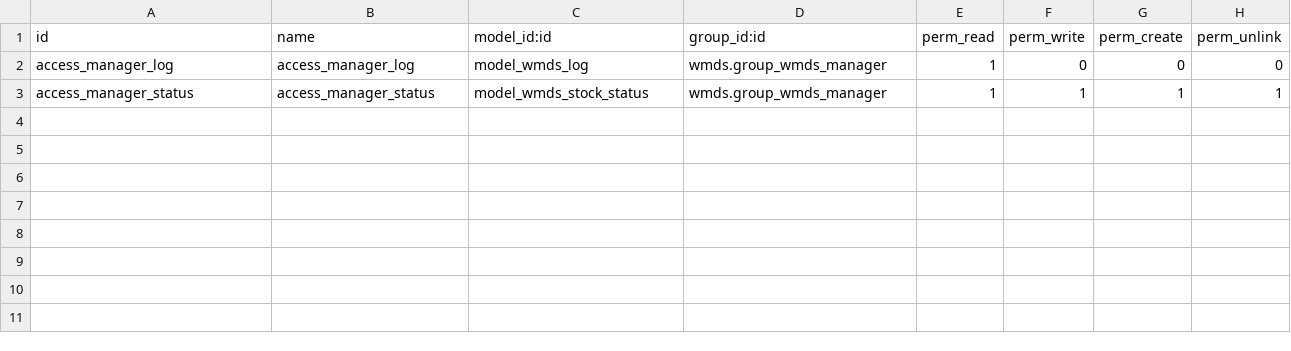
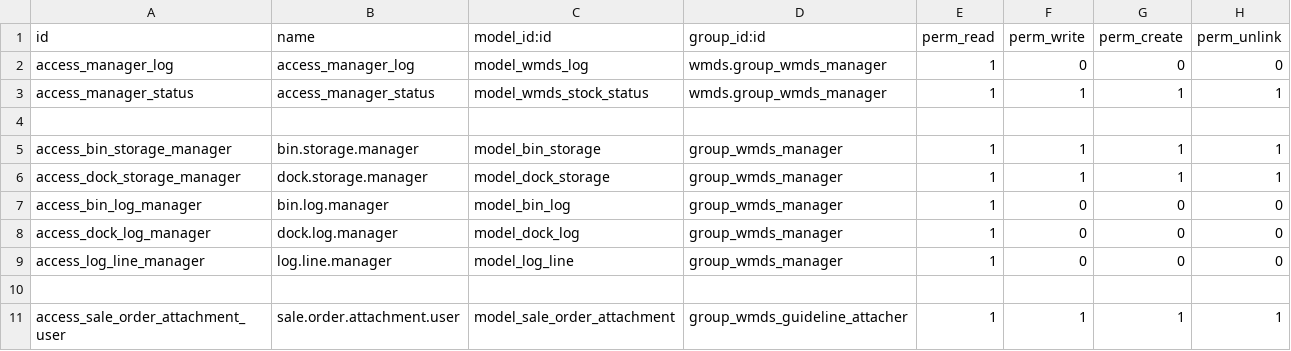
Before and after one commit to wonderbrands/WMDs, a CSV file: security/ir.model.access.csv, drawn as a sheet.

```diff
--- a/security/ir.model.access.csv
+++ b/security/ir.model.access.csv
@@ -3 +3,9 @@ access_manager_log,access_manager_log,model_wmds_log,wmds.group_wmds_manager,1,0
 access_manager_status,access_manager_status,model_wmds_stock_status,wmds.group_wmds_manager,1,1,1,1
+
+access_bin_storage_manager,bin.storage.manager,model_bin_storage,group_wmds_manager,1,1,1,1
+access_dock_storage_manager,dock.storage.manager,model_dock_storage,group_wmds_manager,1,1,1,1
+access_bin_log_manager,bin.log.manager,model_bin_log,group_wmds_manager,1,0,0,0
+access_dock_log_manager,dock.log.manager,model_dock_log,group_wmds_manager,1,0,0,0
+access_log_line_manager,log.line.manager,model_log_line,group_wmds_manager,1,0,0,0
+
+access_sale_order_attachment_user,sale.order.attachment.user,model_sale_order_attachment,group_wmds_guideline_attacher,1,1,1,1
```
Also changed, not shown: 13 other files.
